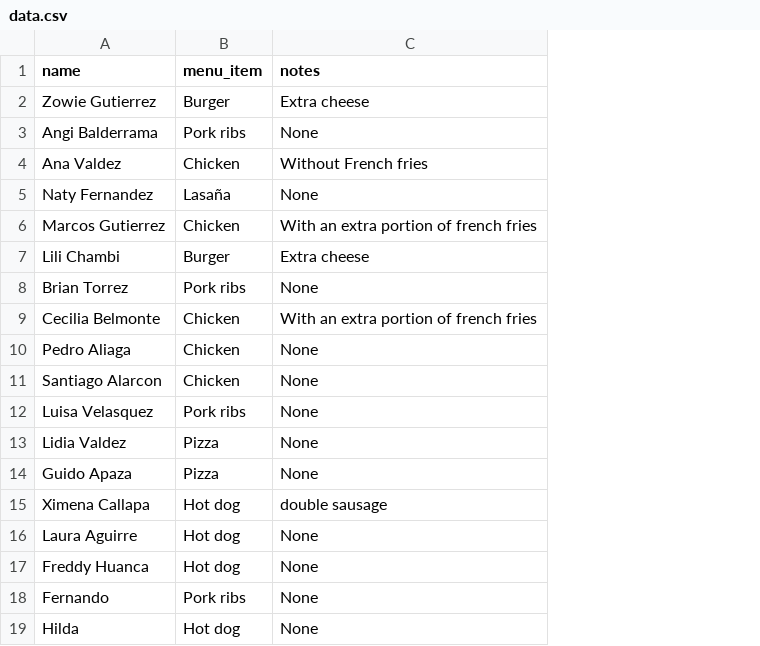
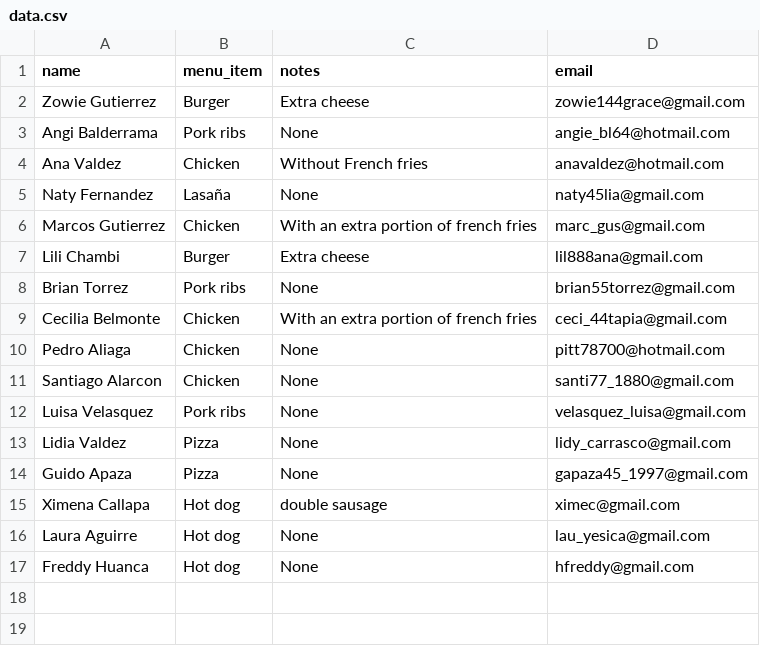
Before and after one commit to AMendez-SBSSecurity/DevSecOps-WebApp-Demo, a CSV file: static/data.csv, drawn as a sheet; removed rows and columns are numbered as before the commit, all else as after; the diff names each change by its address in the sheet, - before the commit and + after, or states it on an @@ line.

Commit message:
adding email field

```diff
--- a/static/data.csv
+++ b/static/data.csv
+column D (email), rows 2-17: zowie144grace@gmail.com | angie_bl64@hotmail.com | anavaldez@hotmail.com | naty45lia@gmail.com | marc_gus@gmail.com | lil888ana@gmail.com | brian55torrez@gmail.com | ceci_44tapia@gmail.com | pitt78700@hotmail.com | santi77_1880@gmail.com | velasquez_luisa@gmail.com | lidy_carrasco@gmail.com | gapaza45_1997@gmail.com | ximec@gmail.com | lau_yesica@gmail.com | hfreddy@gmail.com
-row 18: Fernando | Pork ribs | None
-row 19: Hilda | Hot dog | None
```
Also changed, not shown: 1 other file.
